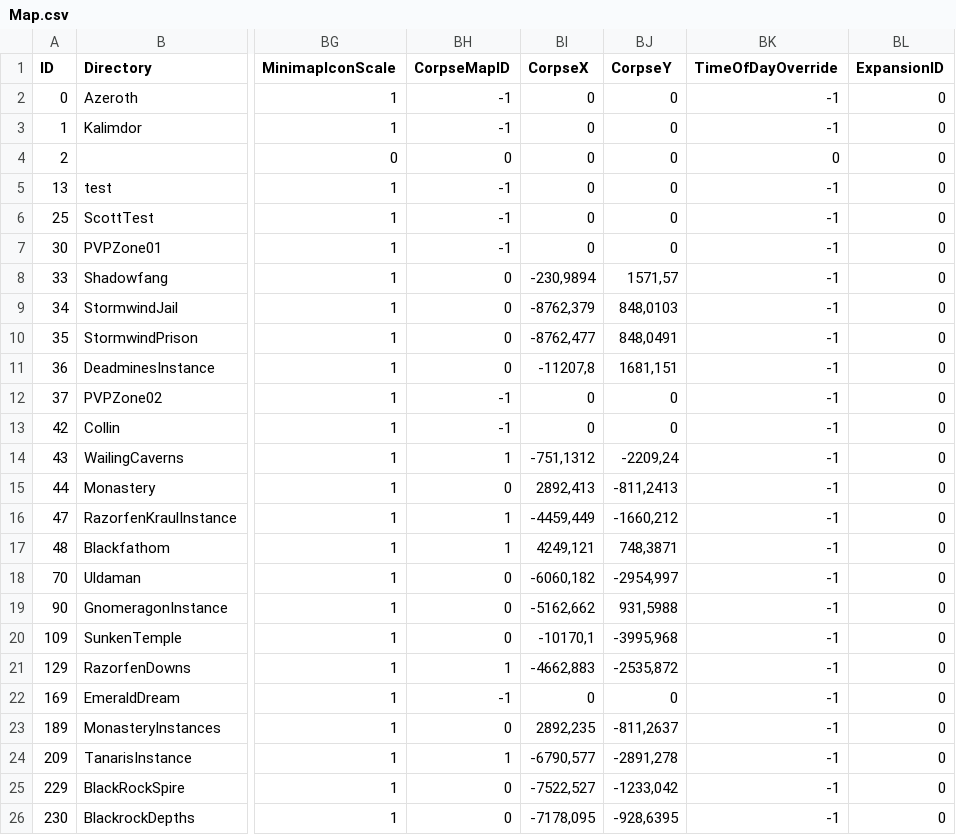
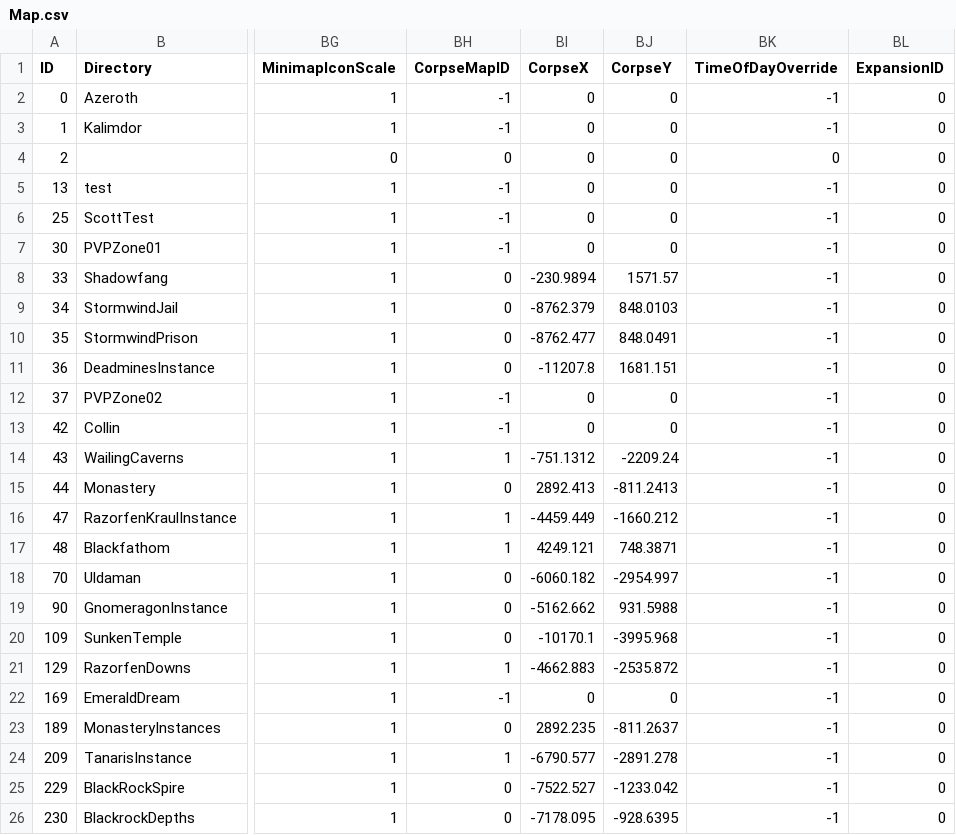
Before and after one commit to darkmord1991/DarkChaos-255, a CSV file: Custom/CSV DBC/Map.csv, drawn as a sheet; only a part is shown, gaps mark what is left out; the diff covers the shown part only; the diff names each change by its address in the sheet, - before the commit and + after, or states it on an @@ line.

```diff
--- a/Custom/CSV DBC/Map.csv
+++ b/Custom/CSV DBC/Map.csv
-BI8 (CorpseX): -230,9894
+BI8 (CorpseX): -230.9894
-BJ8 (CorpseY): 1571,57
+BJ8 (CorpseY): 1571.57
-BI9 (CorpseX): -8762,379
+BI9 (CorpseX): -8762.379
-BJ9 (CorpseY): 848,0103
+BJ9 (CorpseY): 848.0103
-BI10 (CorpseX): -8762,477
+BI10 (CorpseX): -8762.477
-BJ10 (CorpseY): 848,0491
+BJ10 (CorpseY): 848.0491
-BI11 (CorpseX): -11207,8
+BI11 (CorpseX): -11207.8
-BJ11 (CorpseY): 1681,151
+BJ11 (CorpseY): 1681.151
-BI14 (CorpseX): -751,1312
+BI14 (CorpseX): -751.1312
-BJ14 (CorpseY): -2209,24
+BJ14 (CorpseY): -2209.24
-BI15 (CorpseX): 2892,413
+BI15 (CorpseX): 2892.413
-BJ15 (CorpseY): -811,2413
+BJ15 (CorpseY): -811.2413
-BI16 (CorpseX): -4459,449
+BI16 (CorpseX): -4459.449
-BJ16 (CorpseY): -1660,212
+BJ16 (CorpseY): -1660.212
-BI17 (CorpseX): 4249,121
+BI17 (CorpseX): 4249.121
-BJ17 (CorpseY): 748,3871
+BJ17 (CorpseY): 748.3871
-BI18 (CorpseX): -6060,182
+BI18 (CorpseX): -6060.182
-BJ18 (CorpseY): -2954,997
+BJ18 (CorpseY): -2954.997
-BI19 (CorpseX): -5162,662
+BI19 (CorpseX): -5162.662
-BJ19 (CorpseY): 931,5988
+BJ19 (CorpseY): 931.5988
-BI20 (CorpseX): -10170,1
+BI20 (CorpseX): -10170.1
-BJ20 (CorpseY): -3995,968
+BJ20 (CorpseY): -3995.968
-BI21 (CorpseX): -4662,883
+BI21 (CorpseX): -4662.883
-BJ21 (CorpseY): -2535,872
+BJ21 (CorpseY): -2535.872
-BI23 (CorpseX): 2892,235
+BI23 (CorpseX): 2892.235
-BJ23 (CorpseY): -811,2637
+BJ23 (CorpseY): -811.2637
-BI24 (CorpseX): -6790,577
+BI24 (CorpseX): -6790.577
-BJ24 (CorpseY): -2891,278
+BJ24 (CorpseY): -2891.278
-BI25 (CorpseX): -7522,527
+BI25 (CorpseX): -7522.527
-BJ25 (CorpseY): -1233,042
+BJ25 (CorpseY): -1233.042
-BI26 (CorpseX): -7178,095
+BI26 (CorpseX): -7178.095
-BJ26 (CorpseY): -928,6395
+BJ26 (CorpseY): -928.6395
```
Also changed, not shown: 1 added row, 1 removed row and 113 edited cells elsewhere in this file, Custom/CSV DBC/MapDifficulty.csv, 28 other files.
